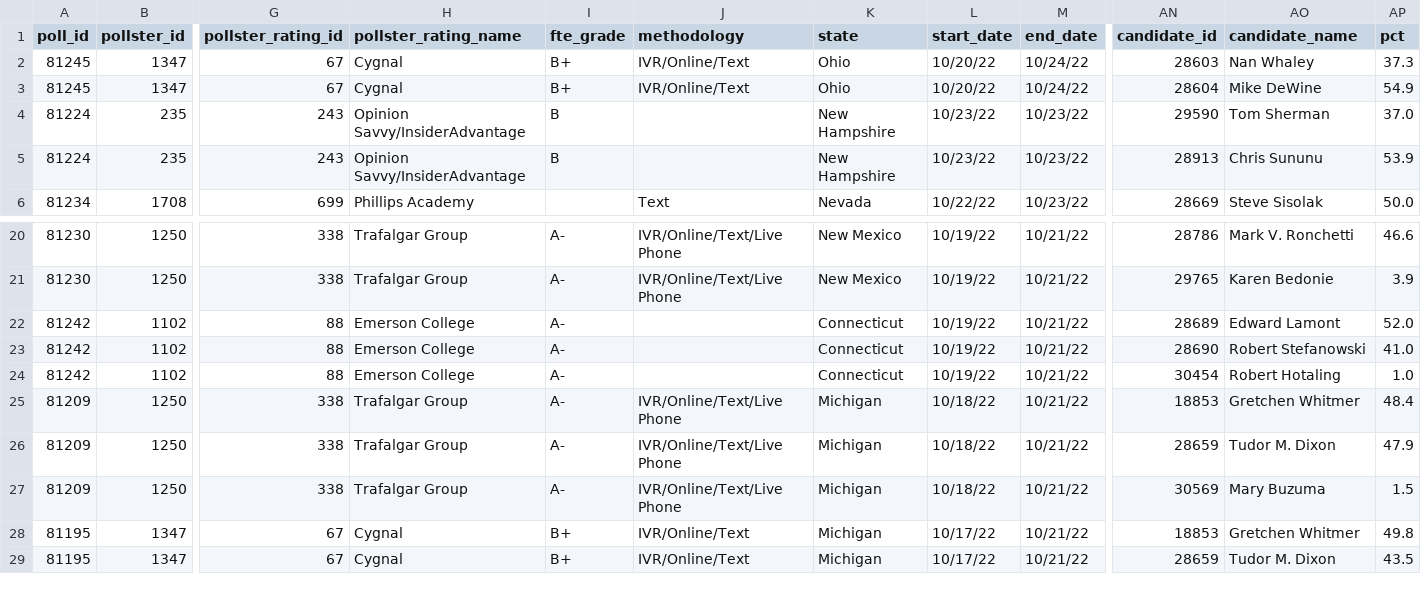
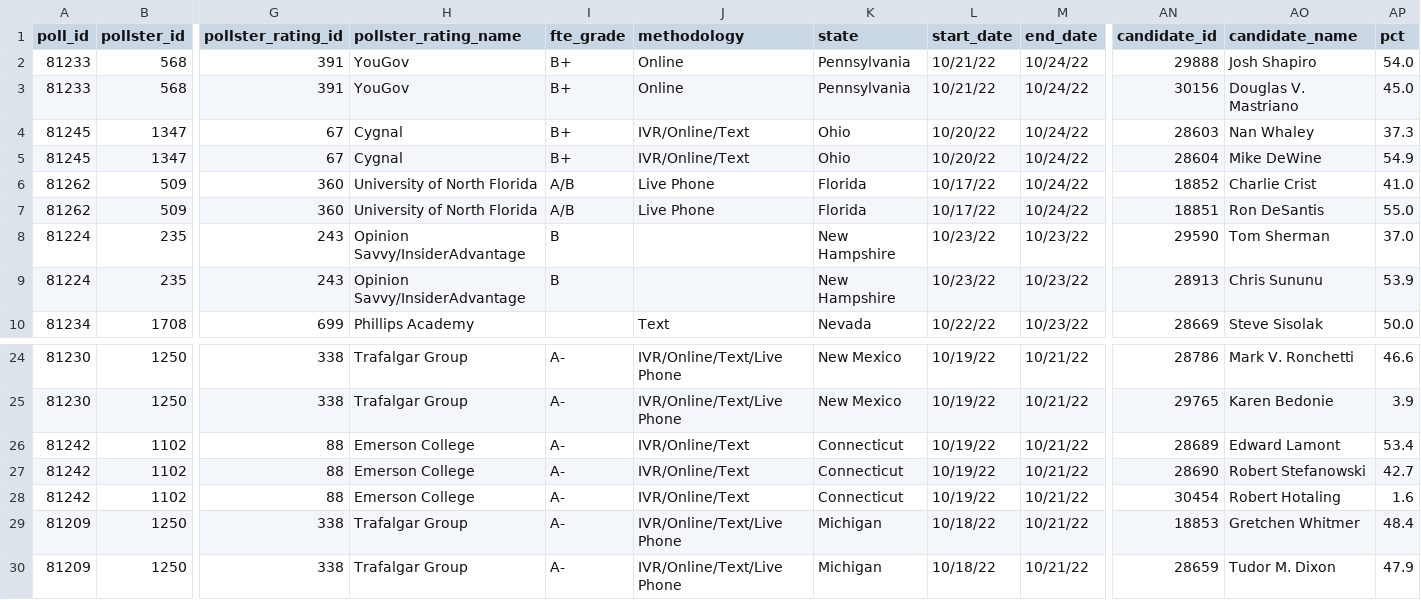
Before and after one commit to polistat/results-2022, a CSV file: latest-polls/governor/2022-10-26.csv, drawn as a sheet; only a part is shown, gaps mark what is left out; the shorter side is filled out with more unchanged rows; addresses are those after the commit; rows hold the shown columns only; the diff names each change by its address in the sheet, - before the commit and + after, or states it on an @@ line.

```diff
--- a/latest-polls/governor/2022-10-26.csv
+++ b/latest-polls/governor/2022-10-26.csv
+row 2: 81233 | 568 | 391 | YouGov | B+ | Online | Pennsylvania | 10/21/22 | 10/24/22 | 29888 | Josh Shapiro | 54.0
+row 3: 81233 | 568 | 391 | YouGov | B+ | Online | Pennsylvania | 10/21/22 | 10/24/22 | 30156 | Douglas V. Mastriano | 45.0
+row 6: 81262 | 509 | 360 | University of North Florida | A/B | Live Phone | Florida | 10/17/22 | 10/24/22 | 18852 | Charlie Crist | 41.0
+row 7: 81262 | 509 | 360 | University of North Florida | A/B | Live Phone | Florida | 10/17/22 | 10/24/22 | 18851 | Ron DeSantis | 55.0
-J26:J28 (methodology): (empty)
+J26:J28 (methodology): IVR/Online/Text
-AP26 (pct): 52.0
+AP26 (pct): 53.4
-AP27 (pct): 41.0
+AP27 (pct): 42.7
-AP28 (pct): 1.0
+AP28 (pct): 1.6
```
Also changed, not shown: latest-polls/senate/2022-10-26.csv, 2 other files.
